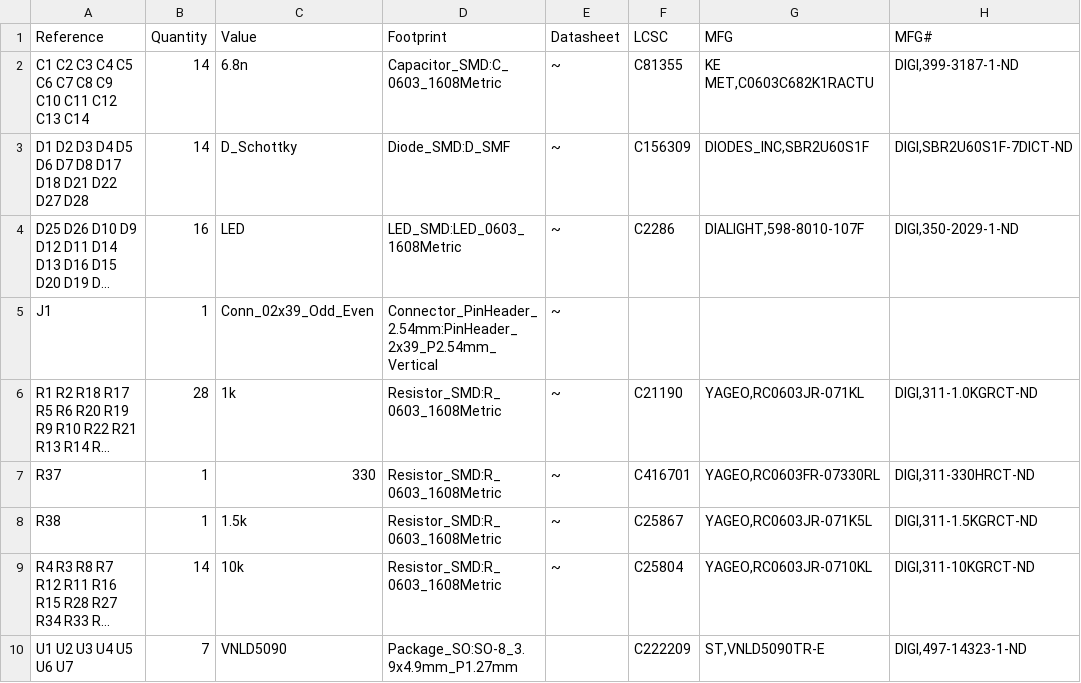
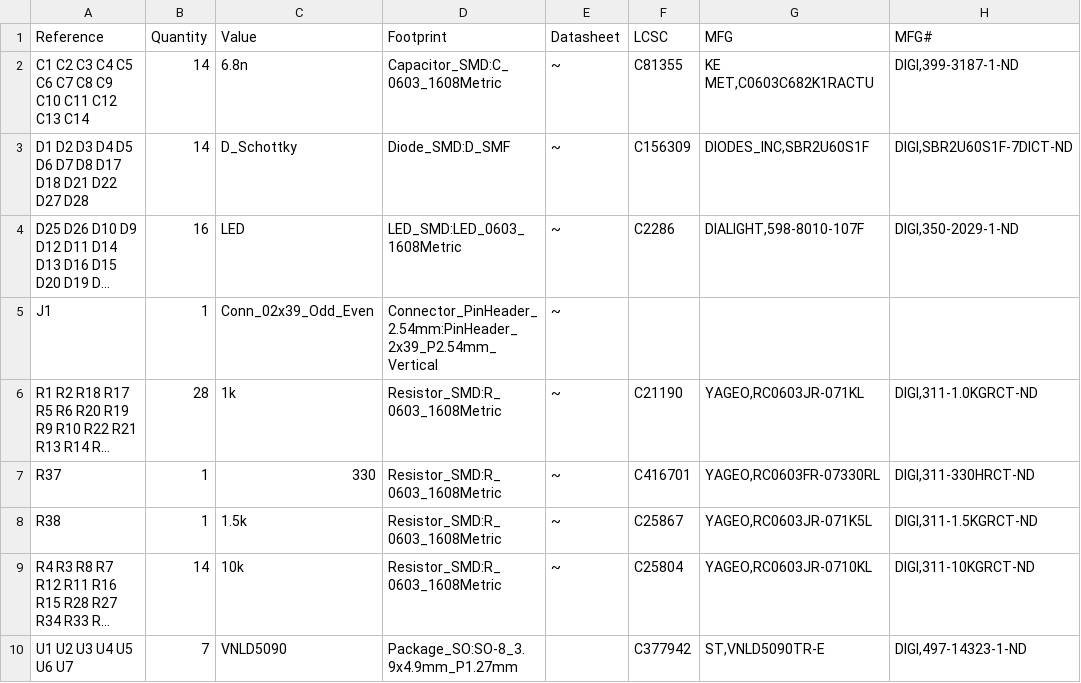
Before and after one commit to rusefi/hw_modular, a CSV file: lowside/lowside.csv, drawn as a sheet; only a part is shown; long unchanged cells end in …; the diff names each change by its address in the sheet, - before the commit and + after, or states it on an @@ line.

```diff
--- a/lowside/lowside.csv
+++ b/lowside/lowside.csv
-F10 (LCSC): C222209
+F10 (LCSC): C377942
```
Also changed, not shown: lowside/lowside_by-ref.csv, 1 other file.
